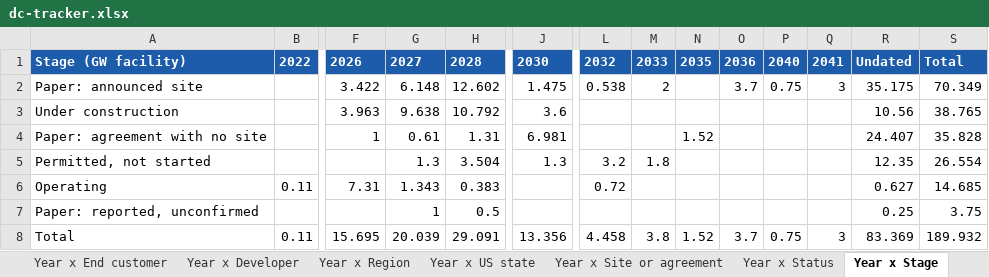
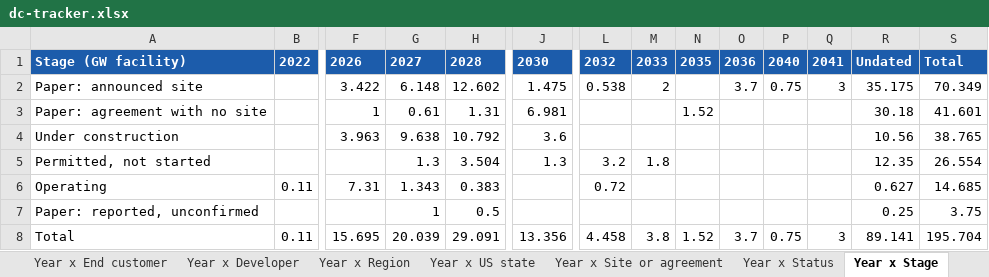
Before and after one commit to bernardhaswell/dcbuildsio, an Excel workbook: data/dc-tracker.xlsx, sheet Year x Stage, drawn as a sheet; only a part is shown, gaps mark what is left out; values as stored, in another font and other column widths than the file's, no borders; removed rows and columns are numbered as before the commit, all else as after; rows hold the shown columns only; the diff names each change by its address in the sheet, - before the commit and + after, or states it on an @@ line.

```diff
--- a/data/dc-tracker.xlsx (sheet Year x Stage)
+++ b/data/dc-tracker.xlsx (sheet Year x Stage)
+row 3: Paper: agreement with no site |  | 1 | 0.61 | 1.31 | 6.981 |  |  | 1.52 |  |  |  | 30.18 | 41.601
-row 4: Paper: agreement with no site |  | 1 | 0.61 | 1.31 | 6.981 |  |  | 1.52 |  |  |  | 24.407 | 35.828
-R8: 83.369
+R8: 89.141
-S8: 189.932
+S8: 195.704
```
Also changed, not shown: sheet Deployment, sheet Year x Developer, sheet Qtr x Developer, sheet Qtr x Stage, sheet Qtr x US state, sheet Phases, 15 more sheets, 22 other files.
